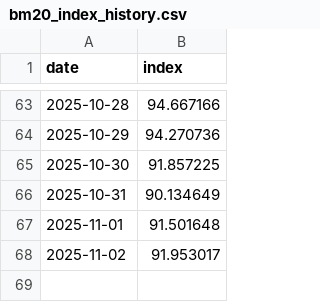
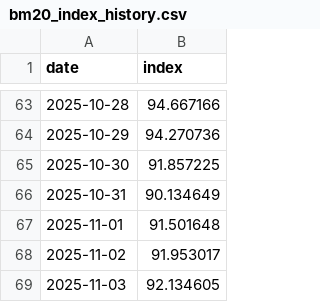
Before and after one commit to ceciliamyeong/demo, a CSV file: out/history/bm20_index_history.csv, drawn as a sheet; only a part is shown, gaps mark what is left out.

```diff
--- a/out/history/bm20_index_history.csv
+++ b/out/history/bm20_index_history.csv
@@ -68 +68,2 @@ date,index
 2025-11-02,91.953017
+2025-11-03,92.134605
```
Also changed, not shown: 15 other files.
